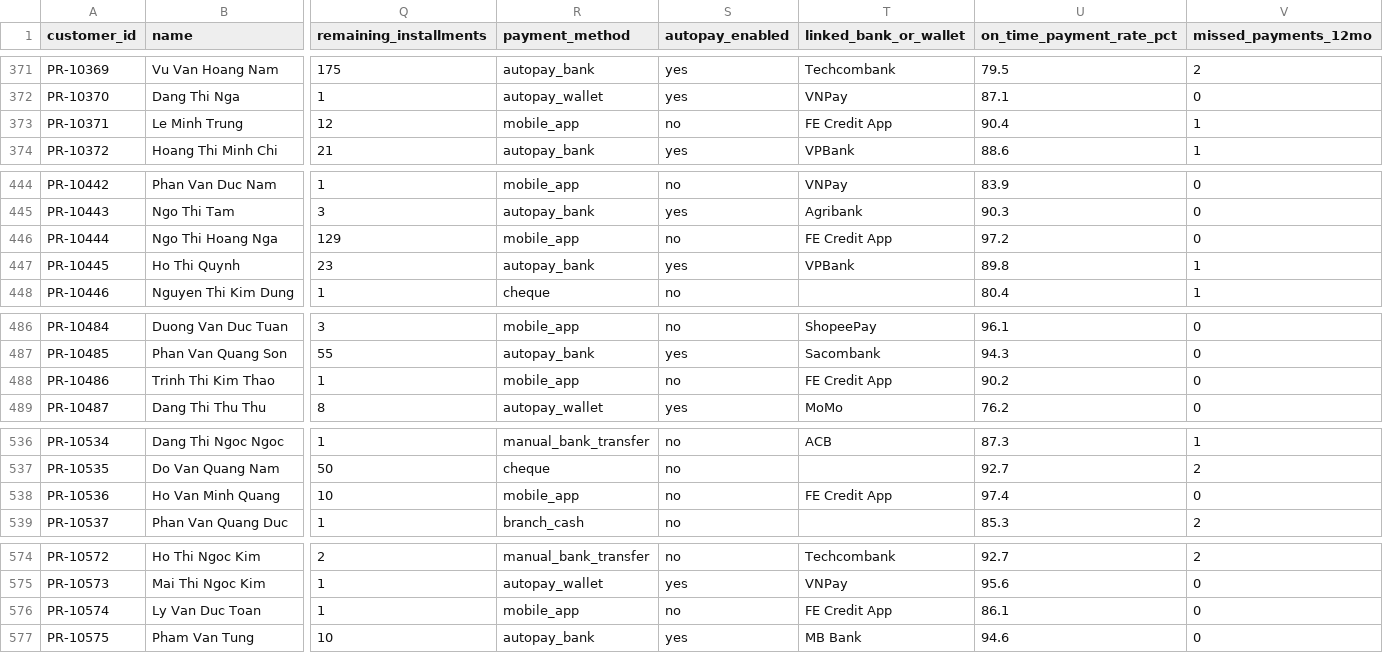
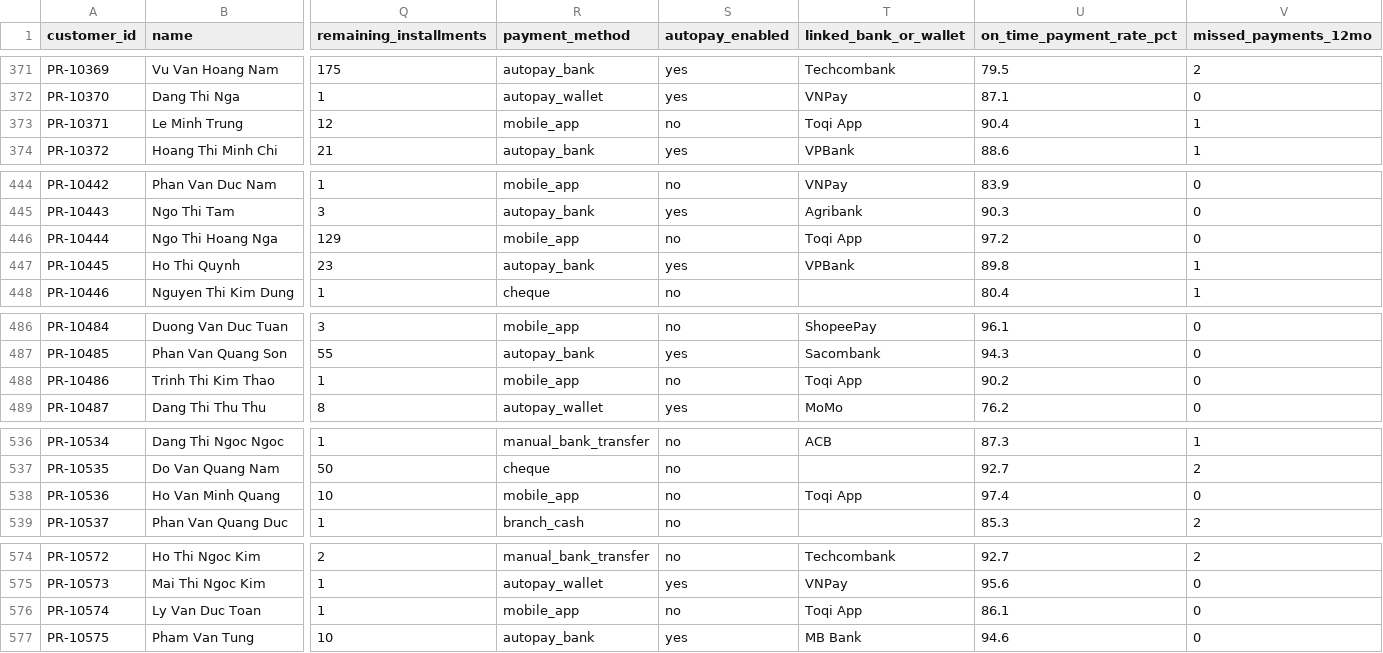
Before and after one commit to prolaybhattacharyya29/Tellyai, a CSV file: data/csvs/payment_reminder.csv, drawn as a sheet; only a part is shown, gaps mark what is left out; the diff covers the shown part only; the diff names each change by its address in the sheet, - before the commit and + after, or states it on an @@ line.

Commit message:
Rebrand: replace FE Credit with TOQI across entire project

```diff
--- a/data/csvs/payment_reminder.csv
+++ b/data/csvs/payment_reminder.csv
-T373 (linked_bank_or_wallet): FE Credit App
+T373 (linked_bank_or_wallet): Toqi App
-T446 (linked_bank_or_wallet): FE Credit App
+T446 (linked_bank_or_wallet): Toqi App
-T488 (linked_bank_or_wallet): FE Credit App
+T488 (linked_bank_or_wallet): Toqi App
-T538 (linked_bank_or_wallet): FE Credit App
+T538 (linked_bank_or_wallet): Toqi App
-T576 (linked_bank_or_wallet): FE Credit App
+T576 (linked_bank_or_wallet): Toqi App
```
Also changed, not shown: 12 edited cells elsewhere in this file, 21 other files.
